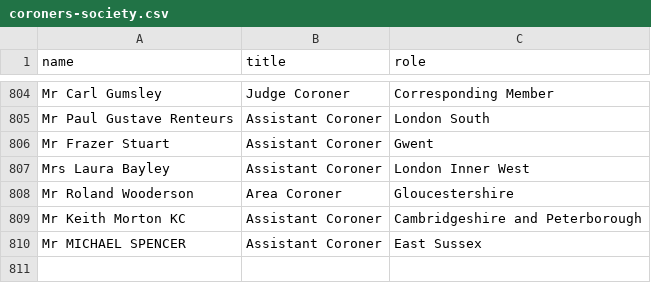
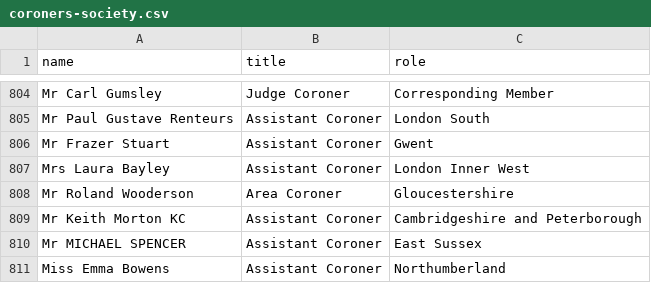
Before and after one commit to georgiarichards/preventabledeathstracker, a CSV file: src/data/coroners-society.csv, drawn as a sheet; only a part is shown, gaps mark what is left out.

```diff
--- a/src/data/coroners-society.csv
+++ b/src/data/coroners-society.csv
@@ -810 +810,2 @@ Mr Keith Morton KC,Assistant Coroner,Cambridgeshire and Peterborough
 Mr MICHAEL SPENCER,Assistant Coroner,East Sussex
+Miss Emma Bowens,Assistant Coroner,Northumberland
```
Also changed, not shown: src/analyse/counts/data/name/area-counts.csv, src/analyse/counts/data/name/name-years.csv, 23 other files.
